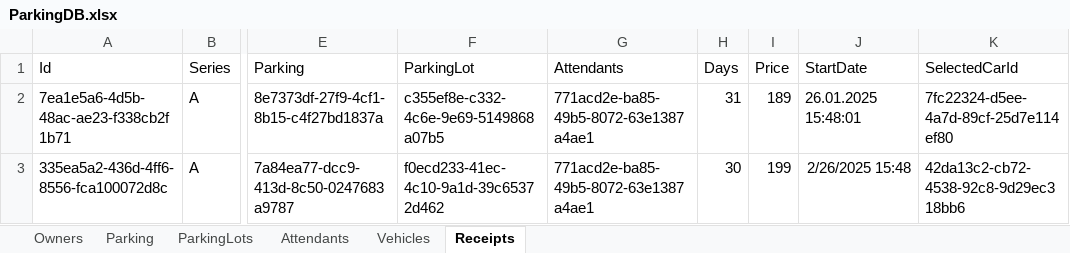
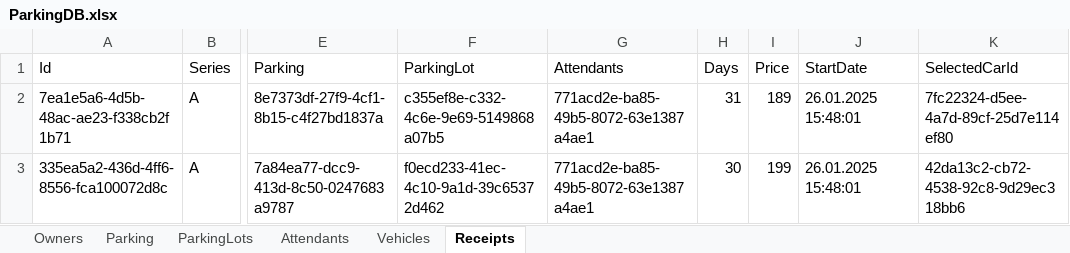
Before and after one commit to Nissko/parkingWPF_project, an Excel workbook: DbFolder/ParkingDB.xlsx, sheet Receipts, drawn as a sheet; only a part is shown, gaps mark what is left out; values as stored, in another font and other column widths than the file's, no borders; the diff names each change by its address in the sheet, - before the commit and + after, or states it on an @@ line.

Commit message:
ParkingIncomes add function

```diff
--- a/DbFolder/ParkingDB.xlsx (sheet Receipts)
+++ b/DbFolder/ParkingDB.xlsx (sheet Receipts)
-J3 (StartDate): 2/26/2025 15:48
+J3 (StartDate): 26.01.2025 15:48:01
```
Also changed, not shown: 19 other files.
